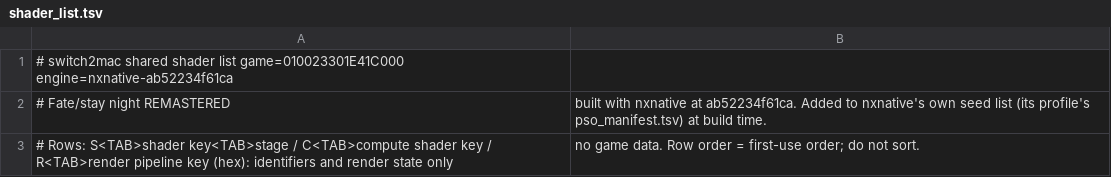
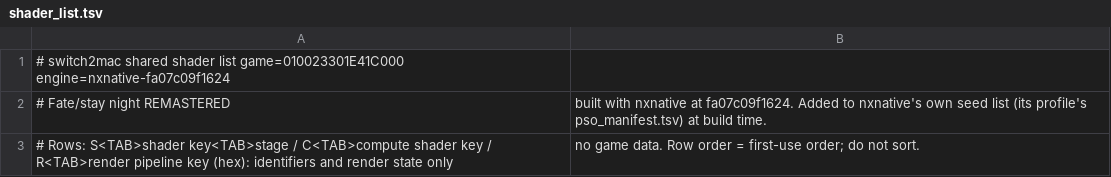
Before and after one commit to IT-Kwj/hermit, a TSV file: games/fate-stay-night-remastered/shader_list.tsv, drawn as a sheet.

```diff
--- a/games/fate-stay-night-remastered/shader_list.tsv
+++ b/games/fate-stay-night-remastered/shader_list.tsv
@@ -1,3 +1,3 @@
-# switch2mac shared shader list	game=010023301E41C000	engine=nxnative-ab52234f61ca
-# Fate/stay night REMASTERED, built with nxnative at ab52234f61ca. Added to nxnative's own seed list (its profile's pso_manifest.tsv) at build time.
+# switch2mac shared shader list	game=010023301E41C000	engine=nxnative-fa07c09f1624
+# Fate/stay night REMASTERED, built with nxnative at fa07c09f1624. Added to nxnative's own seed list (its profile's pso_manifest.tsv) at build time.
 # Rows: S<TAB>shader key<TAB>stage / C<TAB>compute shader key / R<TAB>render pipeline key (hex): identifiers and render state only, no game data. Row order = first-use order; do not sort.
```
Also changed, not shown: 2 other files.
